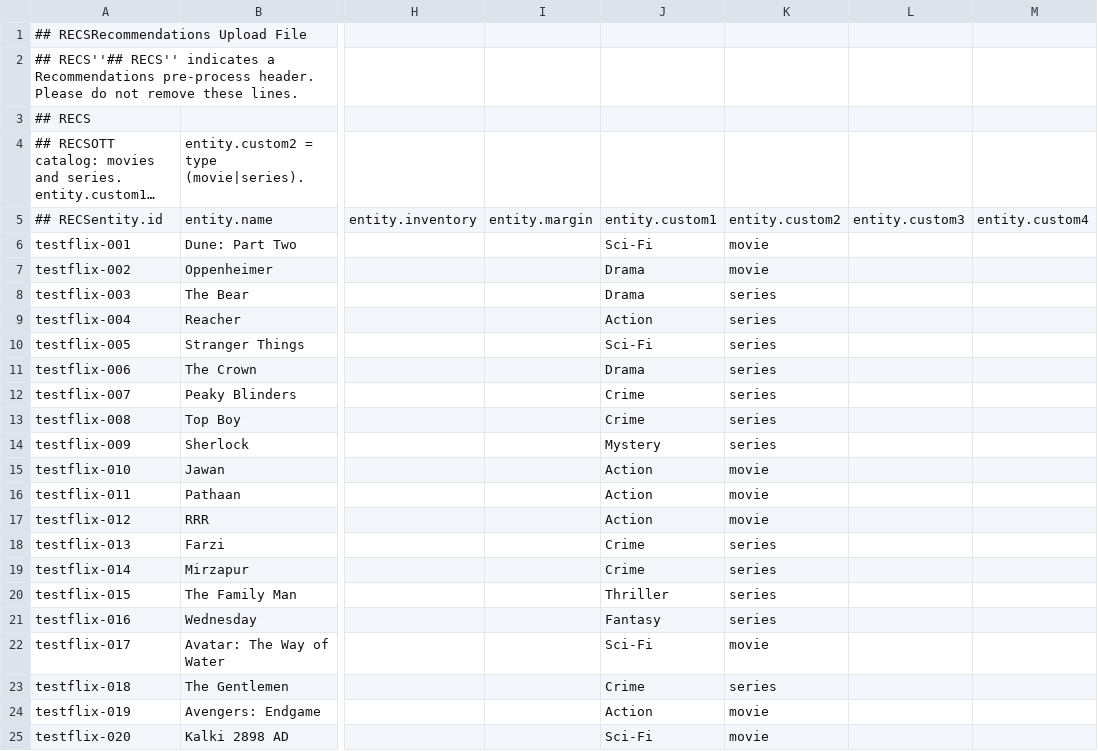
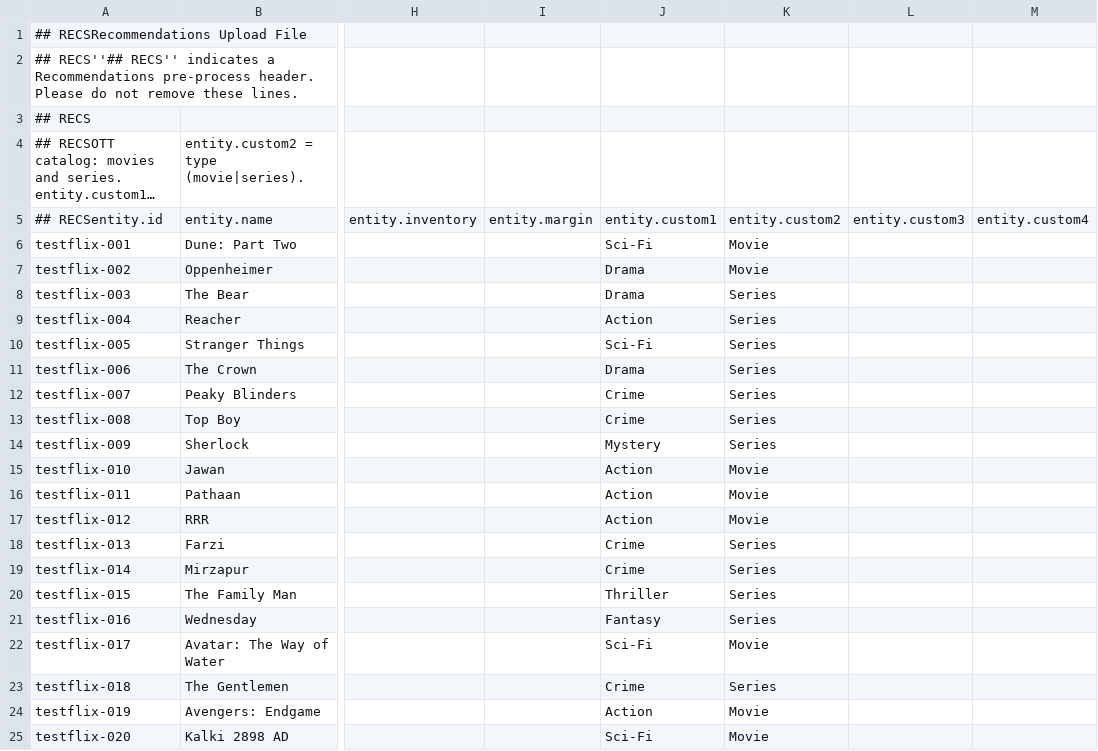
Before and after one commit to cherub7/target-r3demo-site, a CSV file: files/feeds/entities-feed-testflix.csv, drawn as a sheet; only a part is shown, gaps mark what is left out; long unchanged cells end in …; the diff names each change by its address in the sheet, - before the commit and + after, or states it on an @@ line.

Commit message:
update testflix feed

```diff
--- a/files/feeds/entities-feed-testflix.csv
+++ b/files/feeds/entities-feed-testflix.csv
-K6:K7: movie
+K6:K7: Movie
-K8:K14: series
+K8:K14: Series
-K15:K17: movie
+K15:K17: Movie
-K18:K21: series
+K18:K21: Series
-K22: movie
+K22: Movie
-K23: series
+K23: Series
-K24:K25: movie
+K24:K25: Movie
```
